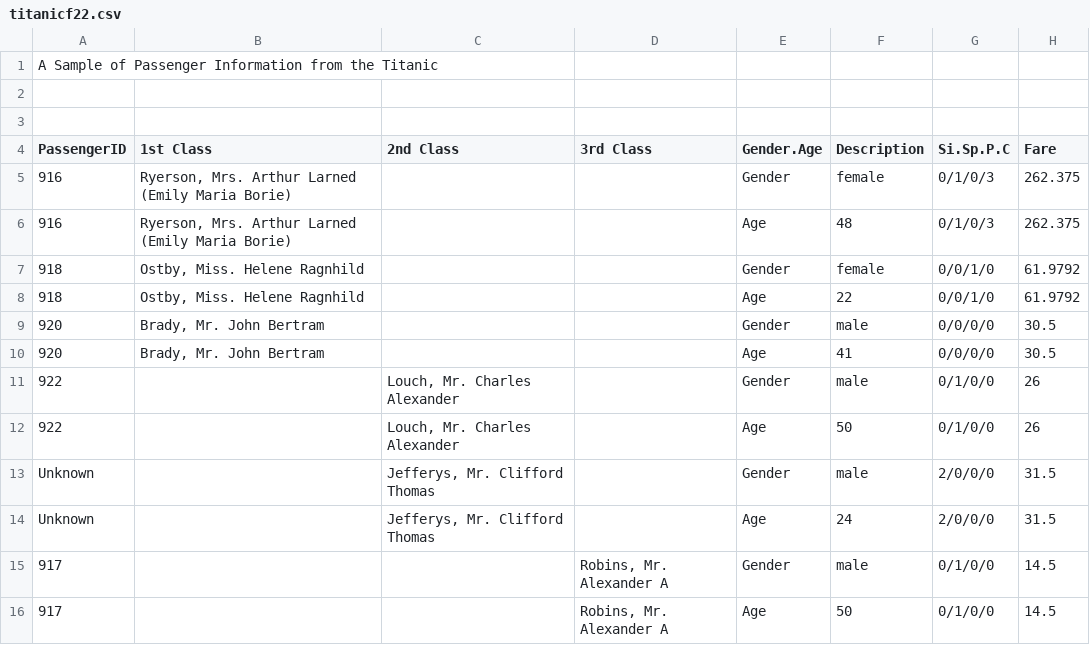
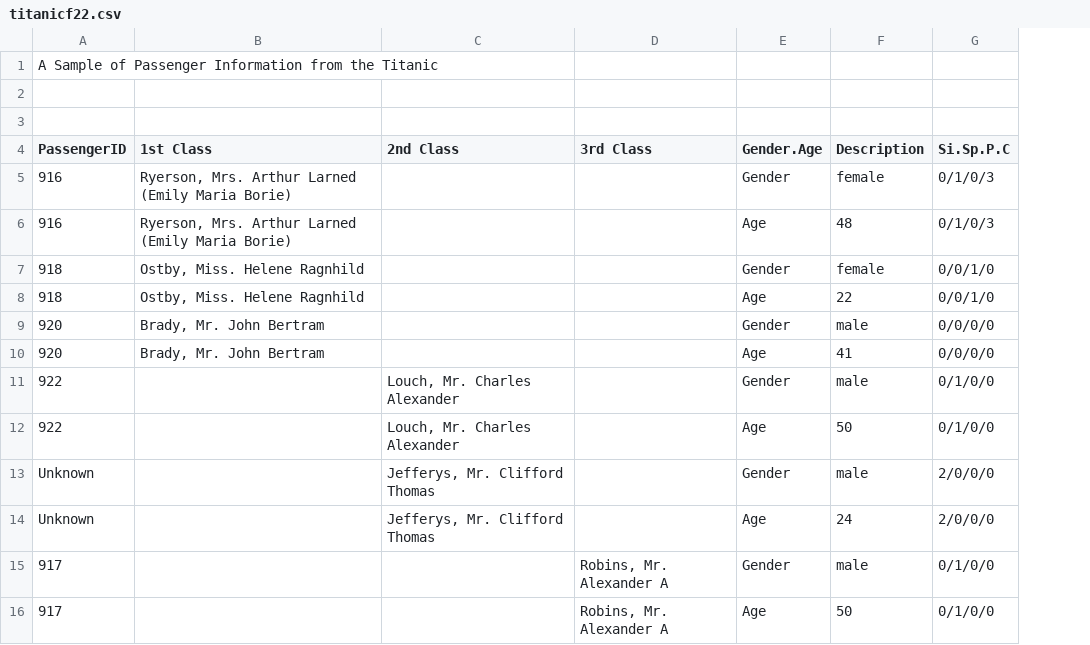
Before and after one commit to sukhjitsehra/datasets, a CSV file: DATA100/Datasets/titanicf22.csv, drawn as a sheet; only a part is shown; the diff names each change by its address in the sheet, - before the commit and + after, or states it on an @@ line.

Commit message:
updated

```diff
--- a/DATA100/Datasets/titanicf22.csv
+++ b/DATA100/Datasets/titanicf22.csv
-column H (Fare), rows 5-16: 262.375 | 262.375 | 61.9792 | 61.9792 | 30.5 | 30.5 | 26 | 26 | 31.5 | 31.5 | 14.5 | 14.5
```
